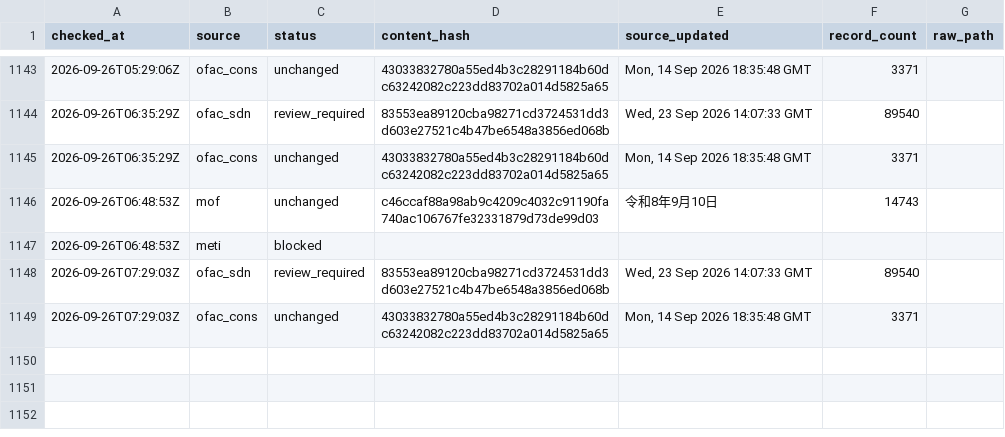
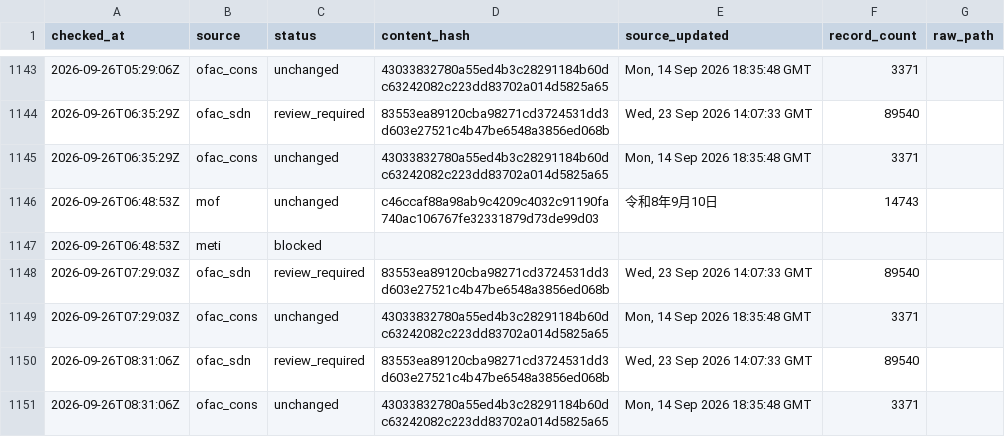
Before and after one commit to kenmizuno-cpu/sanctions-watch, a CSV file: data/heartbeat/2026-09.csv, drawn as a sheet; only a part is shown, gaps mark what is left out.

```diff
--- a/data/heartbeat/2026-09.csv
+++ b/data/heartbeat/2026-09.csv
@@ -1149 +1149,3 @@ checked_at,source,status,content_hash,source_updated,record_count,raw_path
 2026-09-26T07:29:03Z,ofac_cons,unchanged,43033832780a55ed4b3c28291184b60dc63242082c223dd83702a014d5825a65,"Mon, 14 Sep 2026 18:35:48 GMT",3371,
+2026-09-26T08:31:06Z,ofac_sdn,review_required,83553ea89120cba98271cd3724531dd3d603e27521c4b47be6548a3856ed068b,"Wed, 23 Sep 2026 14:07:33 GMT",89540,
+2026-09-26T08:31:06Z,ofac_cons,unchanged,43033832780a55ed4b3c28291184b60dc63242082c223dd83702a014d5825a65,"Mon, 14 Sep 2026 18:35:48 GMT",3371,
```
Also changed, not shown: data/dashboard/status.csv, data/source_audit/2026-09.csv.
